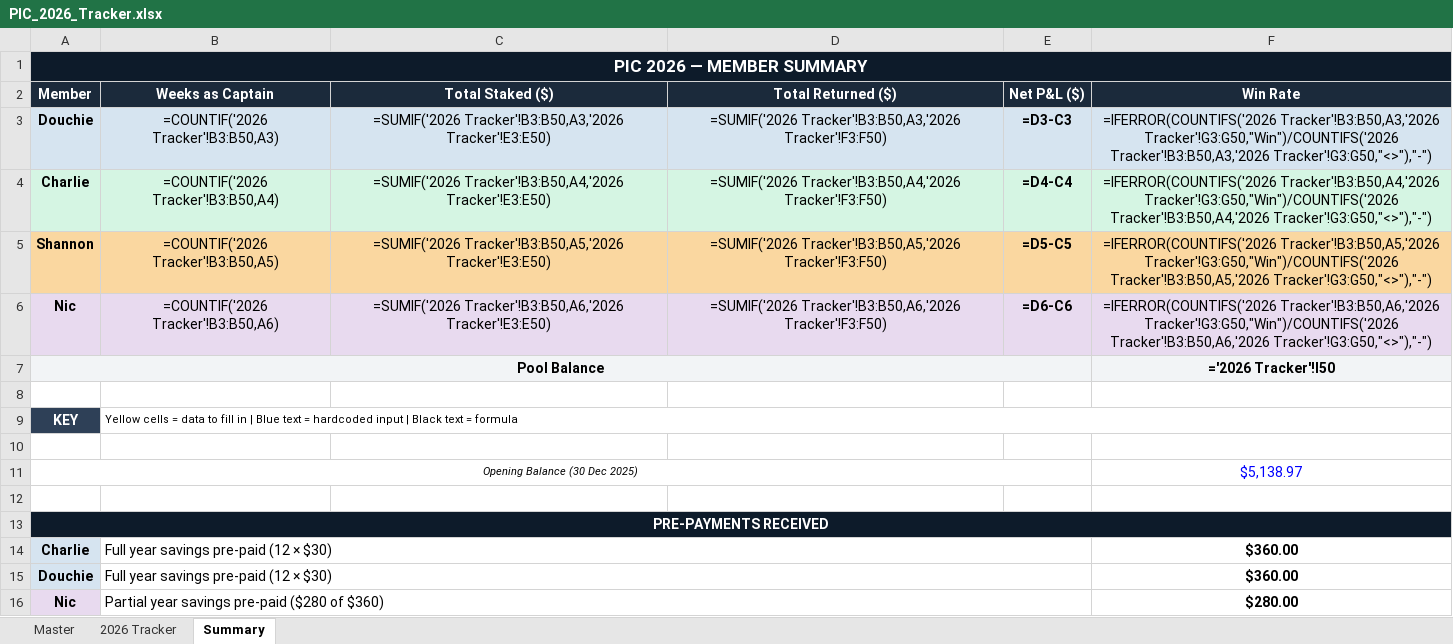
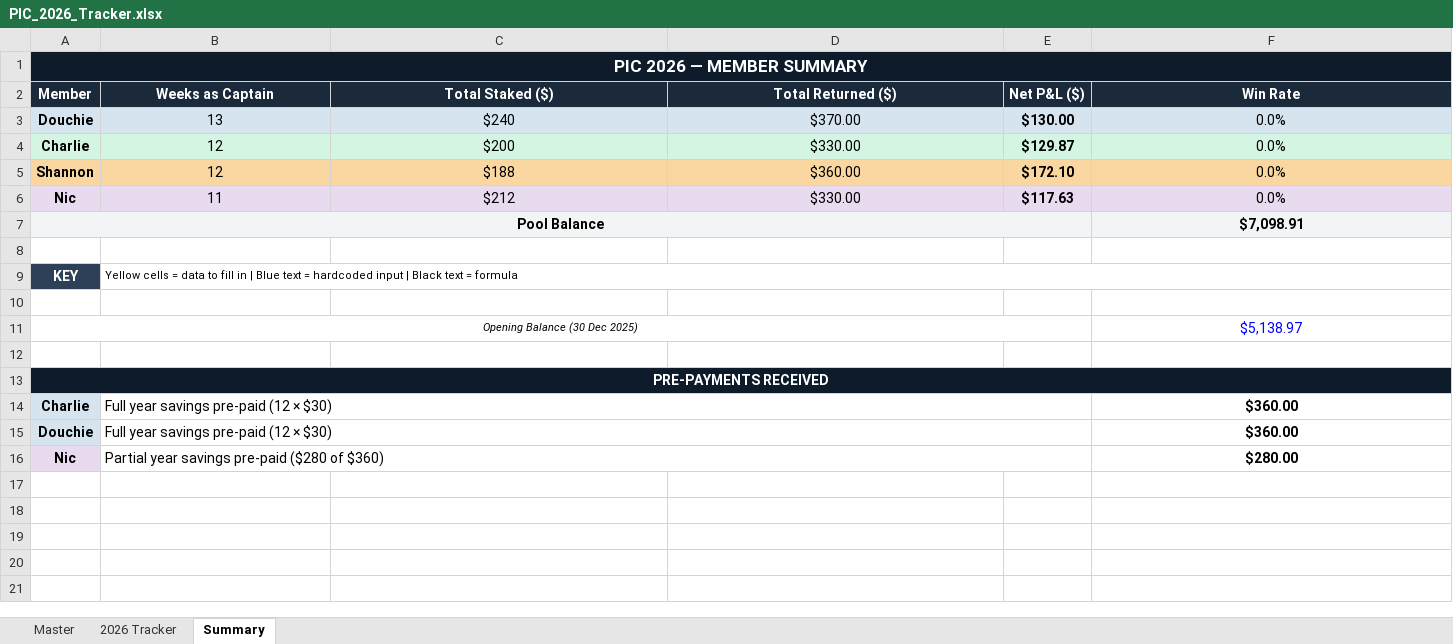
Before and after one commit to investmentcollective/pundicci, an Excel workbook: PIC_2026_Tracker.xlsx, sheet Summary, drawn as a sheet; values as stored, in another font and other column widths than the file's, no borders; formulas without a stored value are shown as written; removed rows and columns are numbered as before the commit, all else as after; the diff names each change by its address in the sheet, - before the commit and + after, or states it on an @@ line.

```diff
--- a/PIC_2026_Tracker.xlsx (sheet Summary)
+++ b/PIC_2026_Tracker.xlsx (sheet Summary)
-B1:F1 fill: none
+B1:F1 fill: #0D1B2A
-row 3: Douchie | =COUNTIF('2026 Tracker'!B3:B50,A3) | =SUMIF('2026 Tracker'!B3:B50,A3,'2026 Tracker'!E3:E50) | =SUMIF('2026 Tracker'!B3:B50,A3,'2026 Tracker'!F3:F50) | =D3-C3 | =IFERROR(COUNTIFS('2026 Tracker'!B3:B50,A3,'2026 Tracker'!G3:G50,"Win")/COUNTIFS('2026 Tracker'!B3:B50,A3,'2026 Tracker'!G3:G50,"<>"),"-")
-row 4: Charlie | =COUNTIF('2026 Tracker'!B3:B50,A4) | =SUMIF('2026 Tracker'!B3:B50,A4,'2026 Tracker'!E3:E50) | =SUMIF('2026 Tracker'!B3:B50,A4,'2026 Tracker'!F3:F50) | =D4-C4 | =IFERROR(COUNTIFS('2026 Tracker'!B3:B50,A4,'2026 Tracker'!G3:G50,"Win")/COUNTIFS('2026 Tracker'!B3:B50,A4,'2026 Tracker'!G3:G50,"<>"),"-")
-row 5: Shannon | =COUNTIF('2026 Tracker'!B3:B50,A5) | =SUMIF('2026 Tracker'!B3:B50,A5,'2026 Tracker'!E3:E50) | =SUMIF('2026 Tracker'!B3:B50,A5,'2026 Tracker'!F3:F50) | =D5-C5 | =IFERROR(COUNTIFS('2026 Tracker'!B3:B50,A5,'2026 Tracker'!G3:G50,"Win")/COUNTIFS('2026 Tracker'!B3:B50,A5,'2026 Tracker'!G3:G50,"<>"),"-")
-row 6: Nic | =COUNTIF('2026 Tracker'!B3:B50,A6) | =SUMIF('2026 Tracker'!B3:B50,A6,'2026 Tracker'!E3:E50) | =SUMIF('2026 Tracker'!B3:B50,A6,'2026 Tracker'!F3:F50) | =D6-C6 | =IFERROR(COUNTIFS('2026 Tracker'!B3:B50,A6,'2026 Tracker'!G3:G50,"Win")/COUNTIFS('2026 Tracker'!B3:B50,A6,'2026 Tracker'!G3:G50,"<>"),"-")
+row 3: Douchie | 13 | $240 | $370.00 | $130.00 | 0.0%
+row 4: Charlie | 12 | $200 | $330.00 | $129.87 | 0.0%
+row 5: Shannon | 12 | $188 | $360.00 | $172.10 | 0.0%
+row 6: Nic | 11 | $212 | $330.00 | $117.63 | 0.0%
-B7:E7 fill: none
+B7:E7 fill: #F2F4F6
-F7 (Win Rate): ='2026 Tracker'!I50
+F7 (Win Rate): $7,098.91
-B13:F13 fill: none
+B13:F13 fill: #0D1B2A
```
Also changed, not shown: sheet 2026 Tracker, sheet Master, 1 other file.
